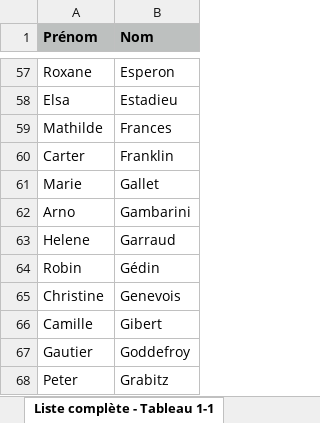
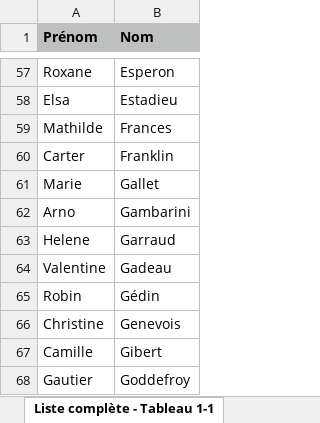
Before and after one commit to askprod/magicbus_v2, an Excel workbook: app/assets/excel/MagicPeople.xlsx, sheet Liste complète - Tableau 1-1, drawn as a sheet; only a part is shown, gaps mark what is left out; the shorter side is filled out with more unchanged rows; values as stored, in another font and other column widths than the file's, no borders; charts and pictures not drawn; the diff names each change by its address in the sheet, - before the commit and + after, or states it on an @@ line.

```diff
--- a/app/assets/excel/MagicPeople.xlsx (sheet Liste complète - Tableau 1-1)
+++ b/app/assets/excel/MagicPeople.xlsx (sheet Liste complète - Tableau 1-1)
+row 64: Valentine | Gadeau
```
Also changed, not shown: charts or pictures, 49 other files.
